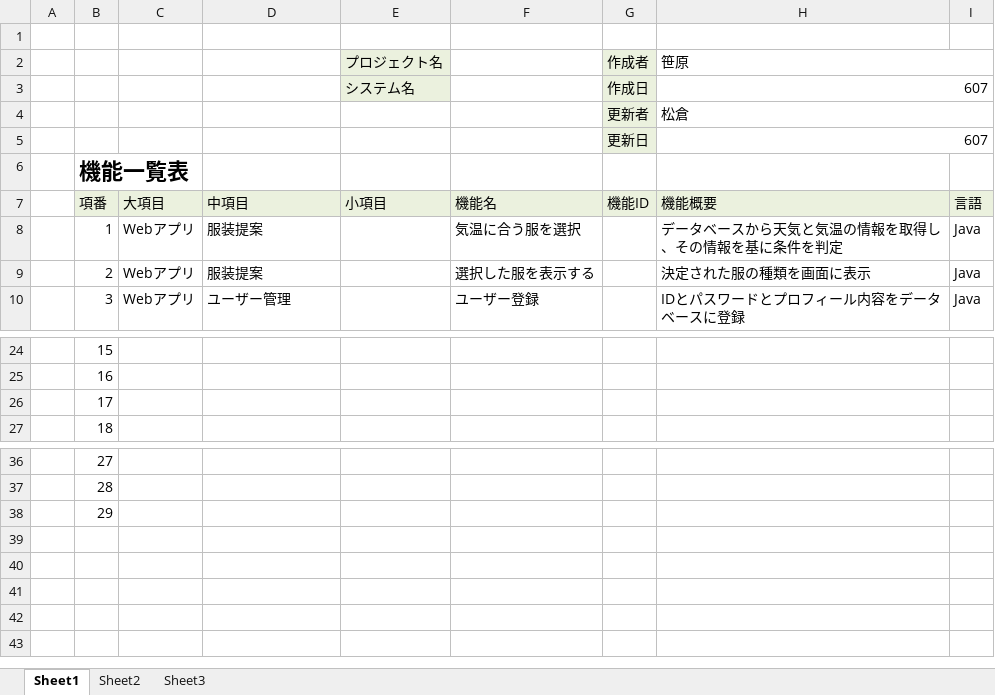
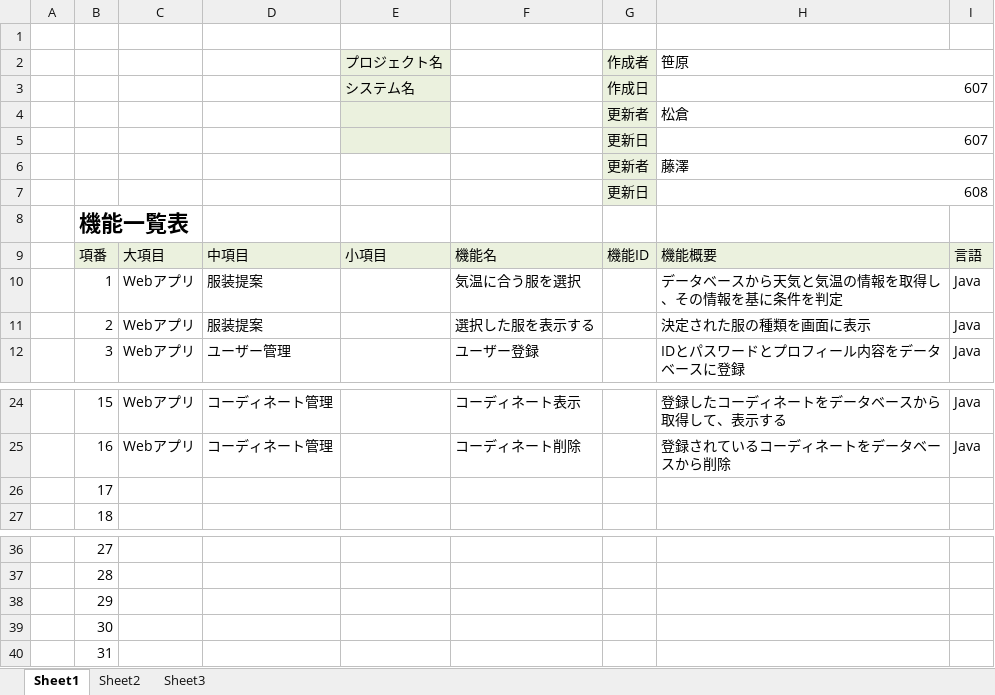
Before and after one commit to dojo2023/C-4, an Excel workbook: doc/04_機能一覧_A型.xlsx, sheet Sheet1, drawn as a sheet; only a part is shown, gaps mark what is left out; values as stored, in another font and other column widths than the file's, no borders; the diff covers the shown part only; the diff names each change by its address in the sheet, - before the commit and + after, or states it on an @@ line.

```diff
--- a/doc/04_機能一覧_A型.xlsx (sheet Sheet1)
+++ b/doc/04_機能一覧_A型.xlsx (sheet Sheet1)
-E4:E5 fill: none
+E4:E5 fill: #EBF1DE
+row 6:  |  |  |  |  |  | 更新者 | 藤澤
+row 7:  |  |  |  |  |  | 更新日 | 608
-C24:C25: (empty)
+C24:C25: Webアプリ
-D24:D25: (empty)
+D24:D25: コーディネート管理
-F24: (empty)
+F24: コーディネート表示
-H24: (empty)
+H24: 登録したコーディネートをデータベースから取得して、表示する
-I24:I25: (empty)
+I24:I25: Java
-F25: (empty)
+F25: コーディネート削除
-H25: (empty)
+H25: 登録されているコーディネートをデータベースから削除
+row 39:  | 30
+row 40:  | 31
```
Also changed, not shown: 2 added rows, 4 removed rows and 26 edited cells elsewhere in this sheet.
